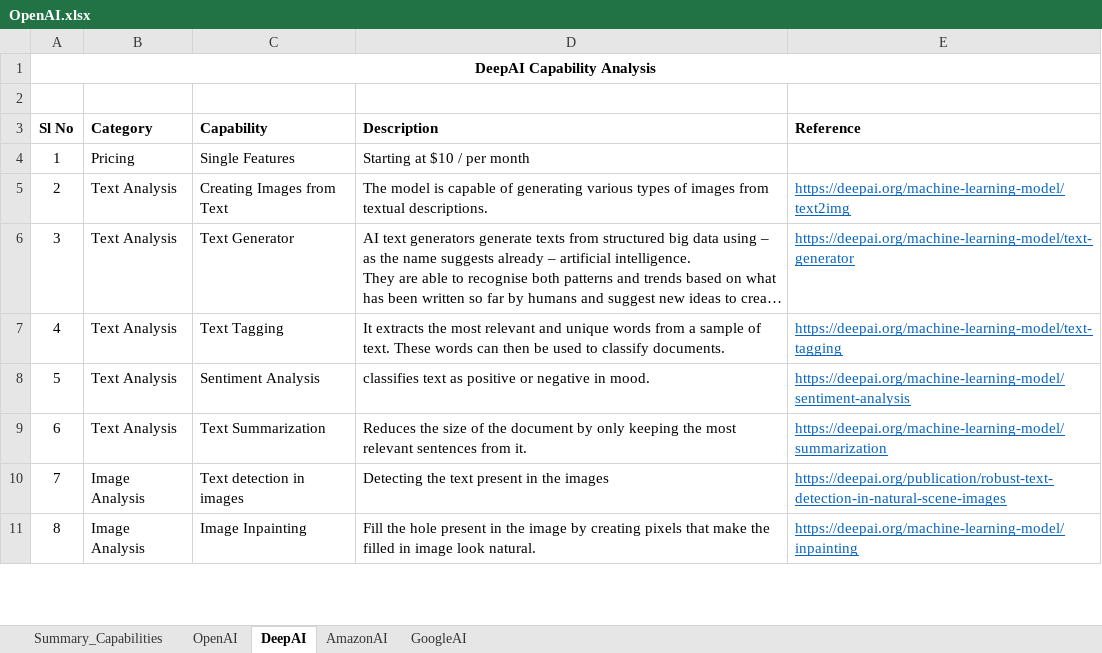
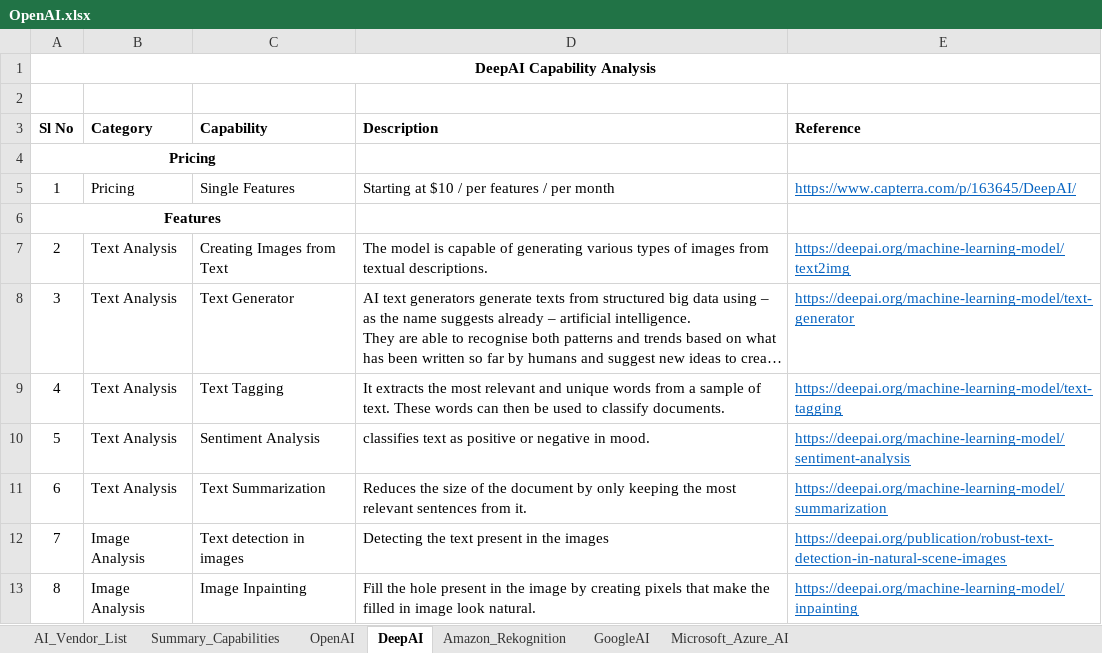
Before and after one commit to JonathanGladwin/JonathanGladwin, an Excel workbook: OpenAI/Document/OpenAI.xlsx, sheet DeepAI, drawn as a sheet; only a part is shown; long unchanged cells end in …; values as stored, in another font and other column widths than the file's, no borders; addresses are those after the commit; the diff names each change by its address in the sheet, - before the commit and + after, or states it on an @@ line.

```diff
--- a/OpenAI/Document/OpenAI.xlsx (sheet DeepAI)
+++ b/OpenAI/Document/OpenAI.xlsx (sheet DeepAI)
-sheet tab: AmazonAI
+sheet tab: Amazon_Rekognition
+sheet tab: AI_Vendor_List
+sheet tab: Microsoft_Azure_AI
+row 4: Pricing
-D5 (Description): Starting at $10 / per month
+D5 (Description): Starting at $10 / per features / per month
-E5 (Reference): (empty)
+E5 (Reference): https://www.capterra.com/p/163645/DeepAI/
+row 6: Features
```
Also changed, not shown: sheet Summary_Capabilities, sheet Amazon_Rekognition, sheet OpenAI, sheet GoogleAI, charts or pictures.
